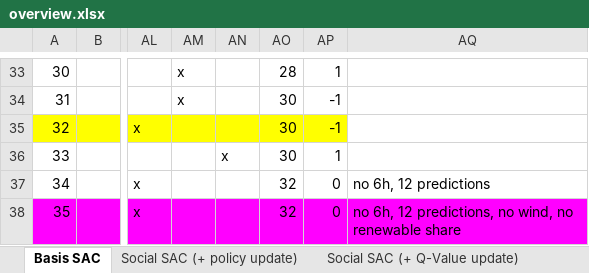
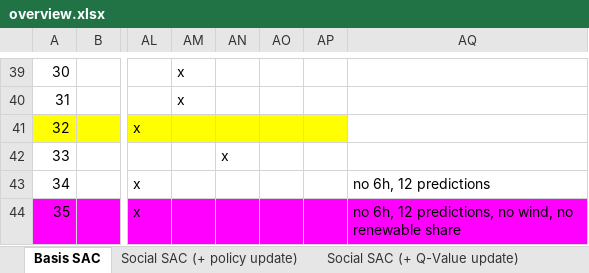
Before and after one commit to kristina29/social-rl, an Excel workbook: experiments/overview.xlsx, sheet Basis SAC, drawn as a sheet; only a part is shown, gaps mark what is left out; values as stored, in another font and other column widths than the file's, no borders; addresses are those after the commit; the diff covers the shown part only; the diff names each change by its address in the sheet, - before the commit and + after, or states it on an @@ line.

```diff
--- a/experiments/overview.xlsx (sheet Basis SAC)
+++ b/experiments/overview.xlsx (sheet Basis SAC)
-AO39: 28
+AO39: (empty)
-AP39: 1
+AP39: (empty)
-AO40:AO42: 30
+AO40:AO42: (empty)
-AP40:AP41: -1
+AP40:AP41: (empty)
-AP42: 1
+AP42: (empty)
-AO43:AO44: 32
+AO43:AO44: (empty)
-AP43:AP44: 0
+AP43:AP44: (empty)
```
Also changed, not shown: 7 added rows, 1 removed row and 42 edited cells elsewhere in this sheet, formulas that keep their value, 12 other files.
